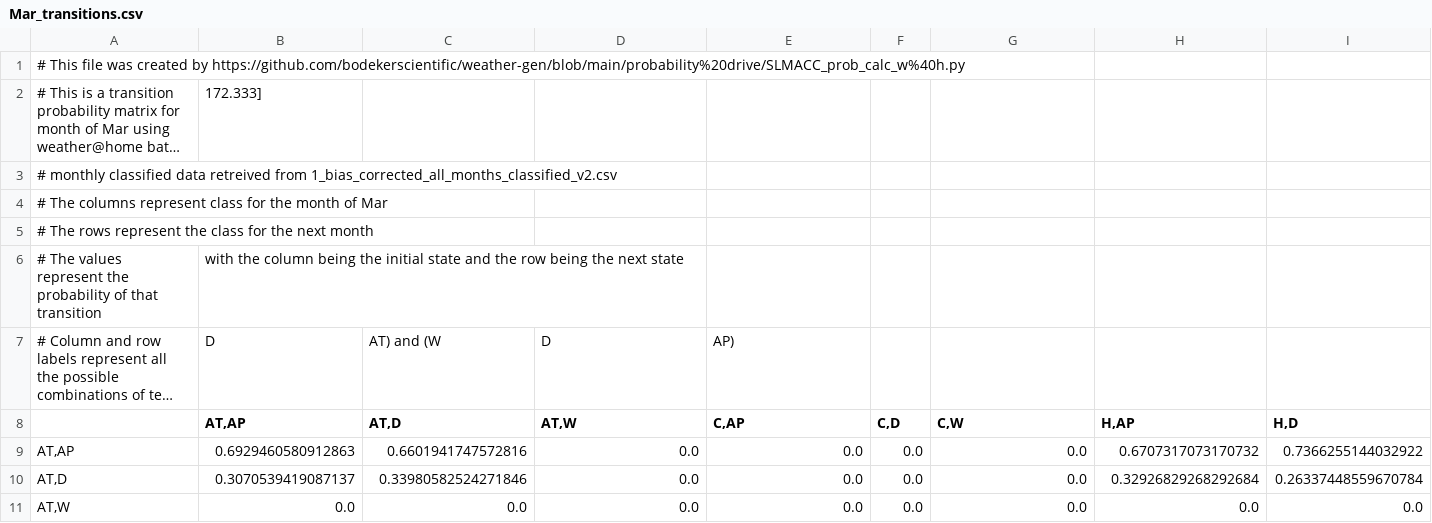
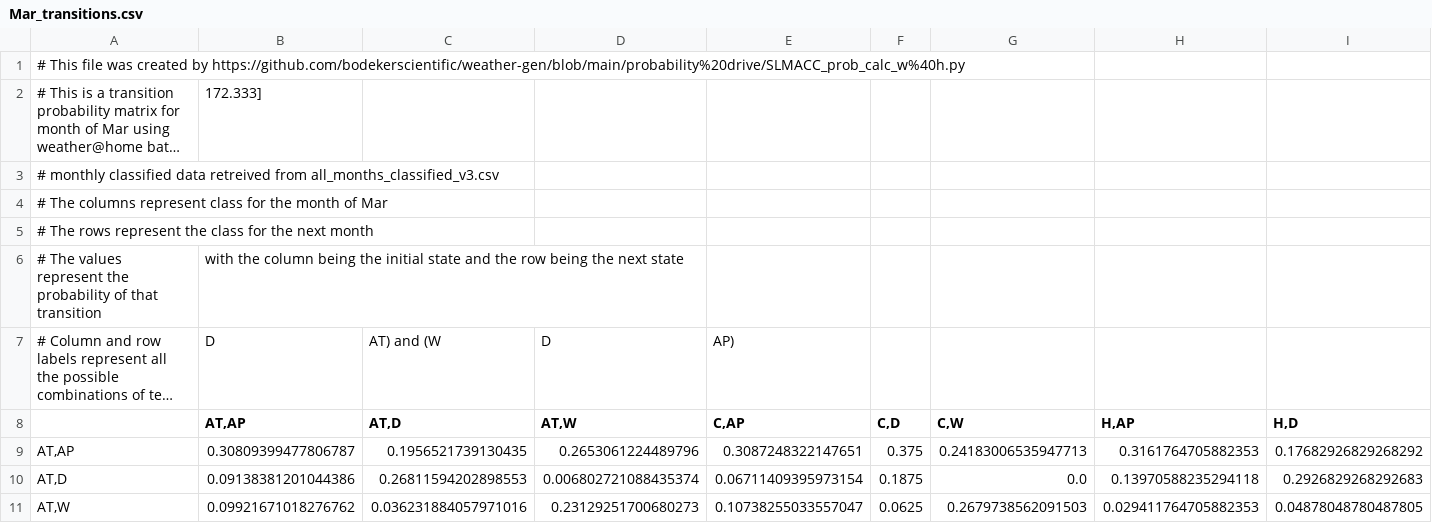
Before and after one commit to Komanawa-Solutions-Ltd/SLMACC-2020-CSRA-FARM, a CSV file: BS_work/IID/TransitionProbabilities/Mar_transitions.csv, drawn as a sheet; only a part is shown; long unchanged cells end in …; the diff covers the shown part only; the diff names each change by its address in the sheet, - before the commit and + after, or states it on an @@ line.

```diff
--- a/BS_work/IID/TransitionProbabilities/Mar_transitions.csv
+++ b/BS_work/IID/TransitionProbabilities/Mar_transitions.csv
-A3: …retreived from 1_bias_corrected_all_months_classified_v2.csv
+A3: …retreived from all_months_classified_v3.csv
-B9 (AT,AP): 0.6929460580912863
+B9 (AT,AP): 0.30809399477806787
-C9 (AT,D): 0.6601941747572816
+C9 (AT,D): 0.1956521739130435
-D9 (AT,W): 0.0
+D9 (AT,W): 0.2653061224489796
-E9 (C,AP): 0.0
+E9 (C,AP): 0.3087248322147651
-F9 (C,D): 0.0
+F9 (C,D): 0.375
-G9 (C,W): 0.0
+G9 (C,W): 0.24183006535947713
-H9 (H,AP): 0.6707317073170732
+H9 (H,AP): 0.3161764705882353
-I9 (H,D): 0.7366255144032922
+I9 (H,D): 0.17682926829268292
-B10 (AT,AP): 0.3070539419087137
+B10 (AT,AP): 0.09138381201044386
-C10 (AT,D): 0.33980582524271846
+C10 (AT,D): 0.26811594202898553
-D10 (AT,W): 0.0
+D10 (AT,W): 0.006802721088435374
-E10 (C,AP): 0.0
+E10 (C,AP): 0.06711409395973154
-F10 (C,D): 0.0
+F10 (C,D): 0.1875
-H10 (H,AP): 0.32926829268292684
+H10 (H,AP): 0.13970588235294118
-I10 (H,D): 0.26337448559670784
+I10 (H,D): 0.2926829268292683
-B11 (AT,AP): 0.0
+B11 (AT,AP): 0.09921671018276762
-C11 (AT,D): 0.0
+C11 (AT,D): 0.036231884057971016
-D11 (AT,W): 0.0
+D11 (AT,W): 0.23129251700680273
-E11 (C,AP): 0.0
+E11 (C,AP): 0.10738255033557047
-F11 (C,D): 0.0
+F11 (C,D): 0.0625
-G11 (C,W): 0.0
+G11 (C,W): 0.2679738562091503
-H11 (H,AP): 0.0
+H11 (H,AP): 0.029411764705882353
-I11 (H,D): 0.0
+I11 (H,D): 0.04878048780487805
```
Also changed, not shown: 48 edited cells elsewhere in this file, BS_work/IID/TransitionProbabilities/Jun_transitions.csv, BS_work/IID/TransitionProbabilities/May_transitions.csv, 10 other files.
